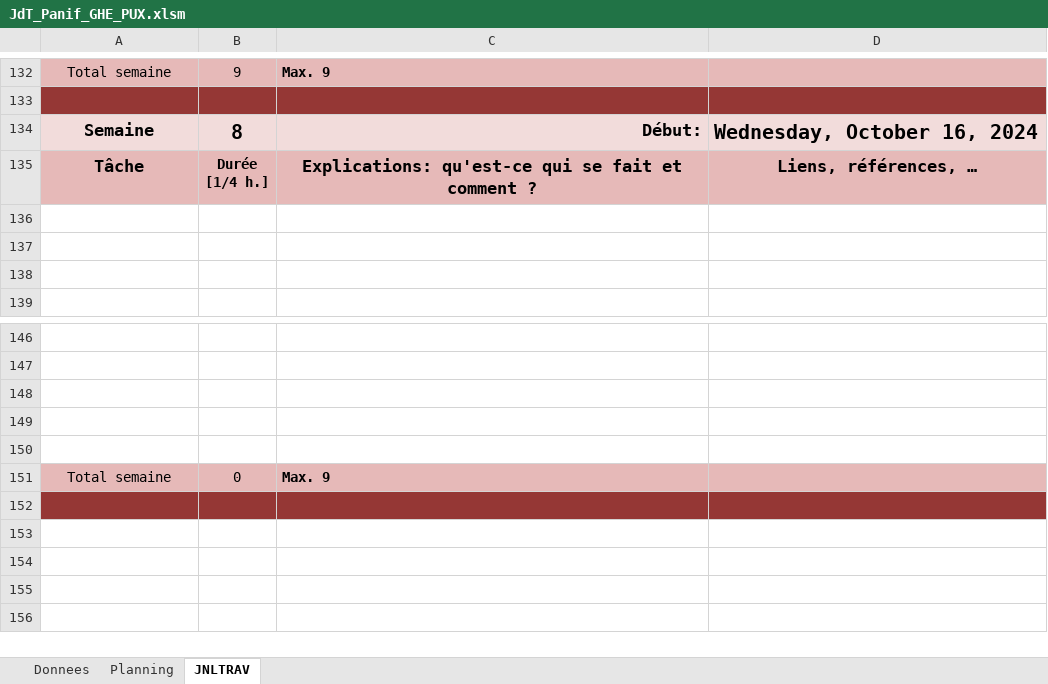
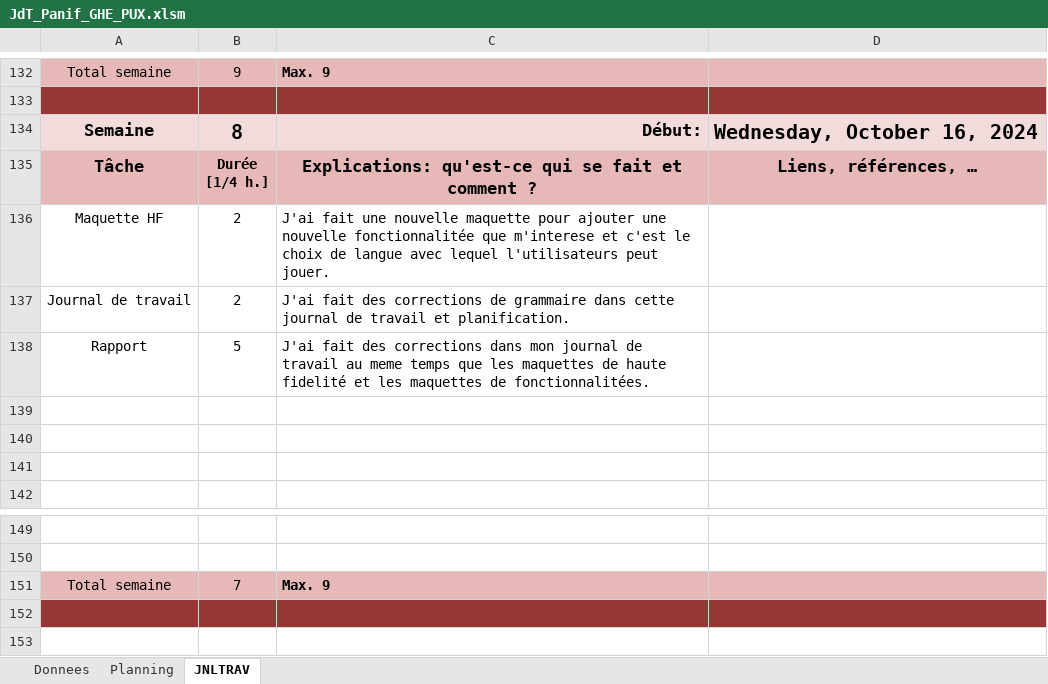
Before and after one commit to GHerreraE/SHOOT-ME-UP-GONZALOHERRERA, an Excel workbook: P_UX (Mme. Curchord)/JdT_Panif_GHE_PUX.xlsm, sheet JNLTRAV, drawn as a sheet; only a part is shown, gaps mark what is left out; values as stored, in another font and other column widths than the file's, no borders; charts and pictures not drawn; removed rows and columns are numbered as before the commit, all else as after; the diff names each change by its address in the sheet, - before the commit and + after, or states it on an @@ line.

Commit message:
Correction de grammaire et S8

```diff
--- a/P_UX (Mme. Curchord)/JdT_Panif_GHE_PUX.xlsm (sheet JNLTRAV)
+++ b/P_UX (Mme. Curchord)/JdT_Panif_GHE_PUX.xlsm (sheet JNLTRAV)
+row 136: Maquette HF | 2 | J'ai fait une nouvelle maquette pour ajouter une nouvelle fonctionnalitée que m'interese et c'est le choix de langue avec lequel l'utilisateurs peut jouer.
+row 137: Journal de travail | 2 | J'ai fait des corrections de grammaire dans cette journal de travail et planification.
+row 138: Rapport | 5 | J'ai fait des corrections dans mon journal de travail au meme temps que les maquettes de haute fidelité et les maquettes de fonctionnalitées.
-row 148: (empty)
-row 149: (empty)
-row 150: (empty)
-B151: 0
+B151: 7
```
Also changed, not shown: charts or pictures, 1 other file.
